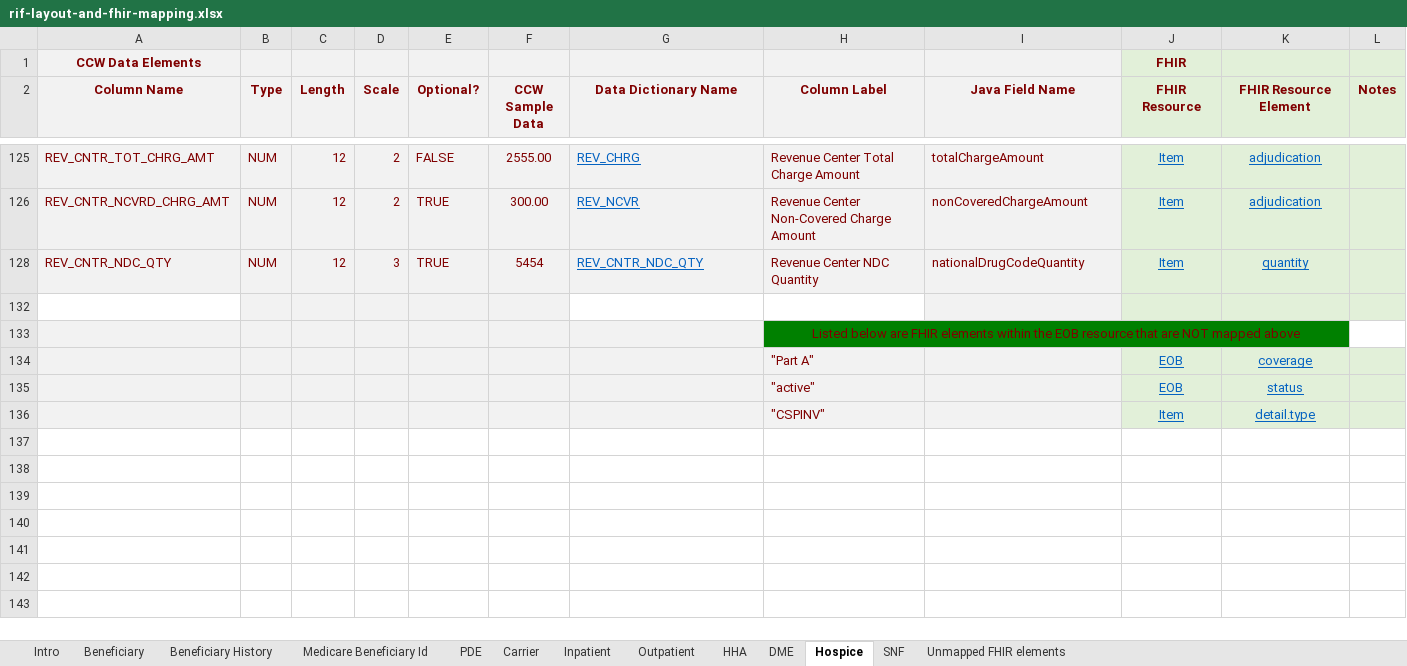
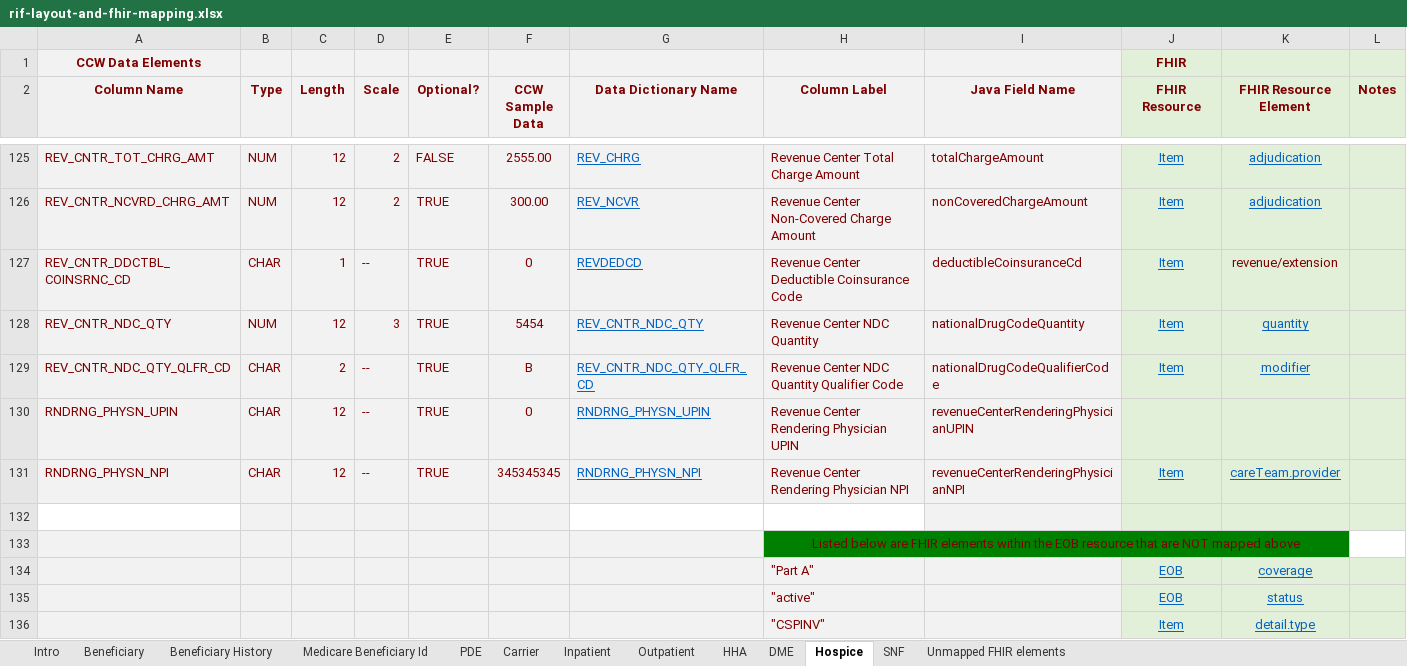
Before and after one commit to CMSgov/beneficiary-fhir-data, an Excel workbook: apps/bfd-model/bfd-model-rif/src/main/java/gov/cms/bfd/model/rif/rif-layout-and-fhir-mapping.xlsx, sheet Hospice, drawn as a sheet; only a part is shown, gaps mark what is left out; values as stored, in another font and other column widths than the file's, no borders; the diff covers the shown part only; the diff names each change by its address in the sheet, - before the commit and + after, or states it on an @@ line.

```diff
--- a/apps/bfd-model/bfd-model-rif/src/main/java/gov/cms/bfd/model/rif/rif-layout-and-fhir-mapping.xlsx (sheet Hospice)
+++ b/apps/bfd-model/bfd-model-rif/src/main/java/gov/cms/bfd/model/rif/rif-layout-and-fhir-mapping.xlsx (sheet Hospice)
@@ row 127 unhidden: REV_CNTR_DDCTBL_COINSRNC_CD | CHAR | 1 | -- | TRUE | 0 | REVDEDCD | Revenue Center Deductible Coinsurance Code | deductibleCoinsuranceCd | Item | revenue/extension @@
@@ row 129 unhidden: REV_CNTR_NDC_QTY_QLFR_CD | CHAR | 2 | -- | TRUE | B | REV_CNTR_NDC_QTY_QLFR_CD | Revenue Center NDC Quantity Qualifier Code | nationalDrugCodeQualifierCode | Item | modifier @@
@@ row 130 unhidden: RNDRNG_PHYSN_UPIN | CHAR | 12 | -- | TRUE | 0 | RNDRNG_PHYSN_UPIN | Revenue Center Rendering Physician UPIN | revenueCenterRenderingPhysicianUPIN @@
@@ row 131 unhidden: RNDRNG_PHYSN_NPI | CHAR | 12 | -- | TRUE | 345345345 | RNDRNG_PHYSN_NPI | Revenue Center Rendering Physician NPI | revenueCenterRenderingPhysicianNPI | Item | careTeam.provider @@
```
Also changed, not shown: 112 hidden or unhidden rows elsewhere in this sheet, sheet Carrier, hidden cells, 20 other files.
